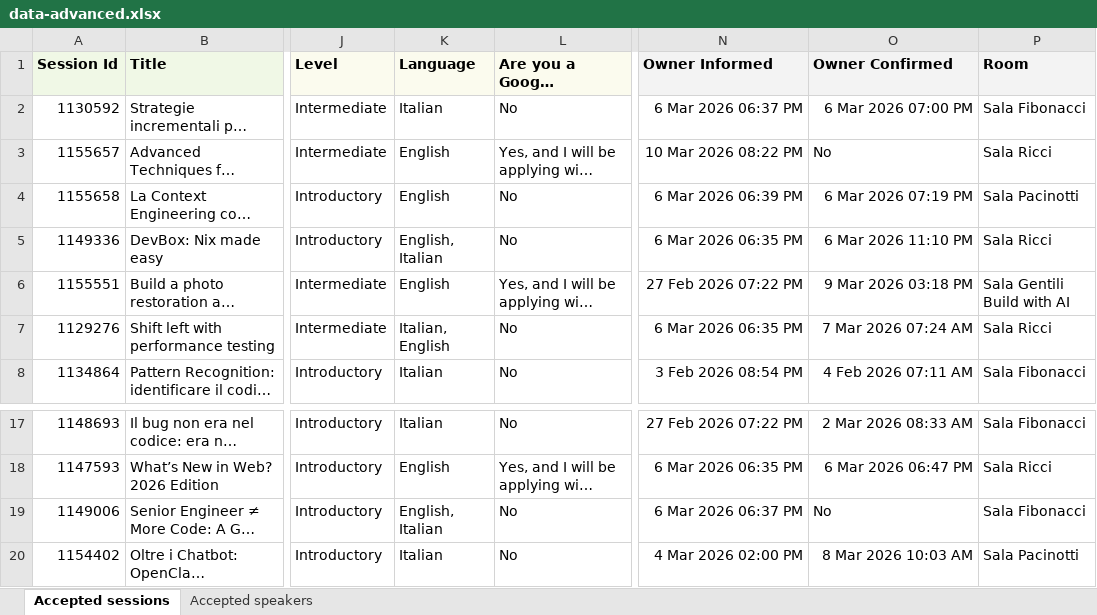
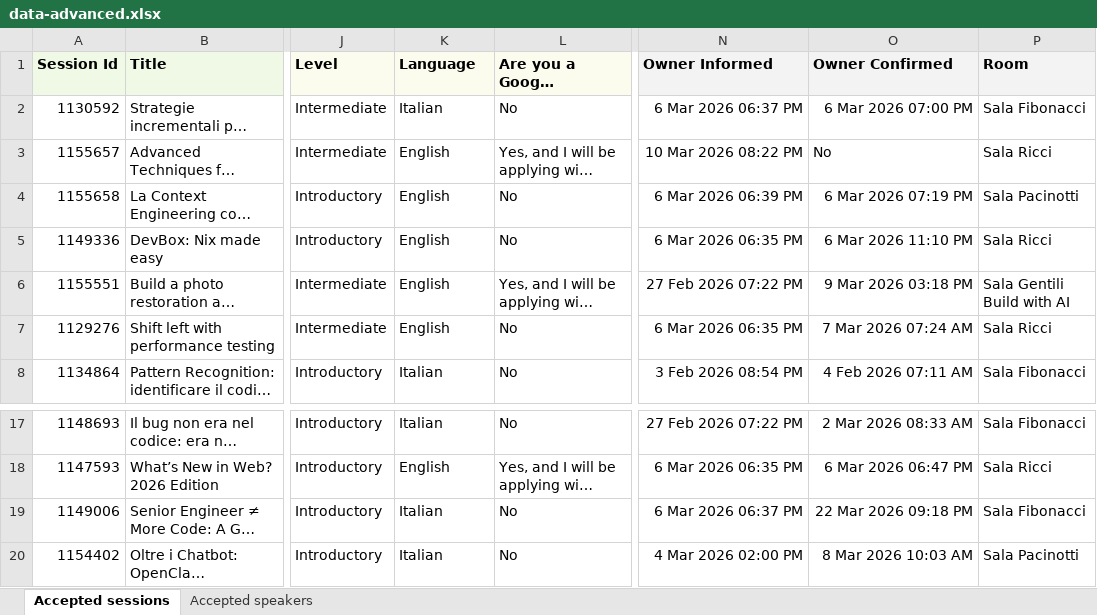
Before and after one commit to gdgpisa/devfest-2025, an Excel workbook: src/assets/sessionize/data-advanced.xlsx, sheet Accepted sessions, drawn as a sheet; only a part is shown, gaps mark what is left out; long unchanged cells end in …; values as stored, in another font and other column widths than the file's, no borders; the diff names each change by its address in the sheet, - before the commit and + after, or states it on an @@ line.

Commit message:
update session languages and speaker blog links

```diff
--- a/src/assets/sessionize/data-advanced.xlsx (sheet Accepted sessions)
+++ b/src/assets/sessionize/data-advanced.xlsx (sheet Accepted sessions)
-K5 (Language): English, Italian
+K5 (Language): English
-K7 (Language): Italian, English
+K7 (Language): English
-K19 (Language): English, Italian
+K19 (Language): Italian
-O19 (Owner Confirmed): No
+O19 (Owner Confirmed): 22 Mar 2026 09:18 PM
```
Also changed, not shown: sheet Accepted speakers, 2 other files.
